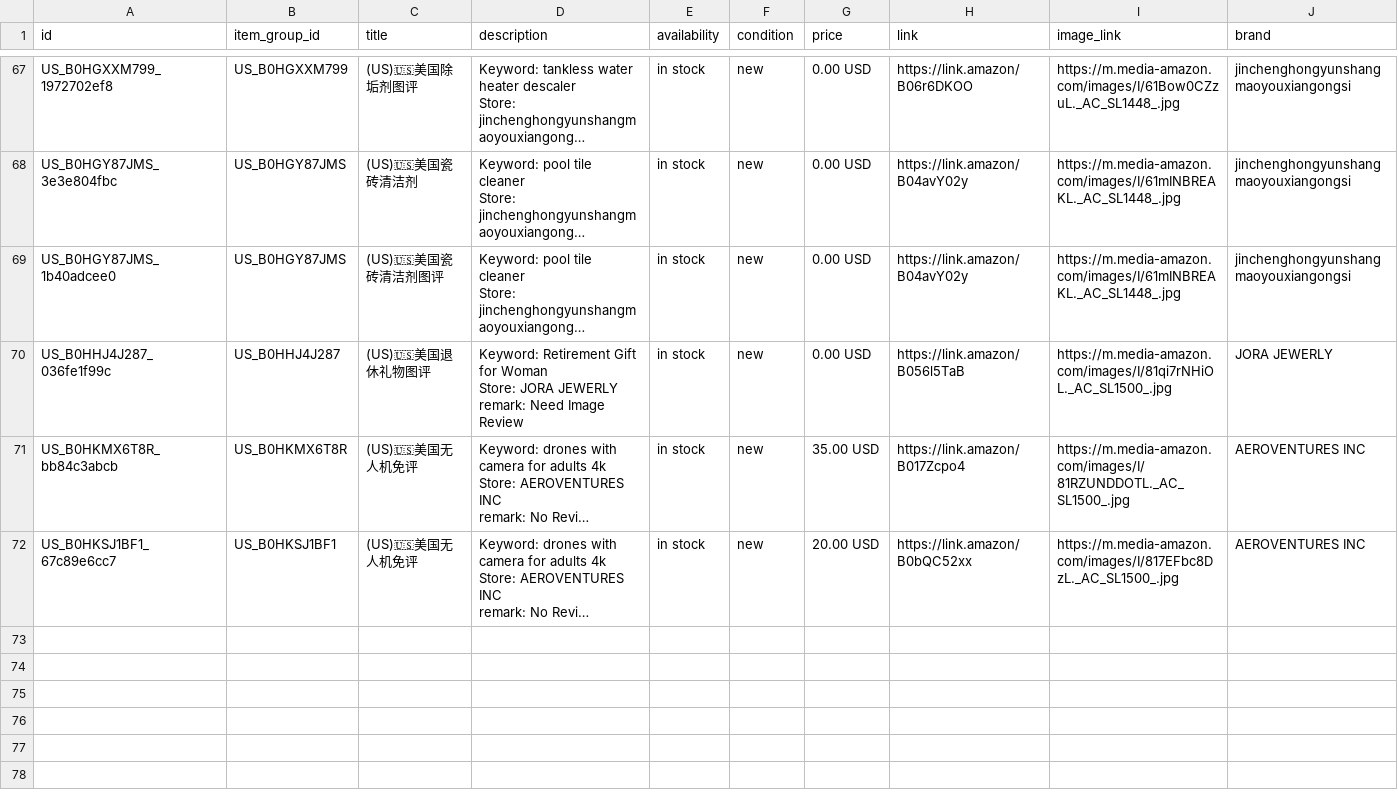
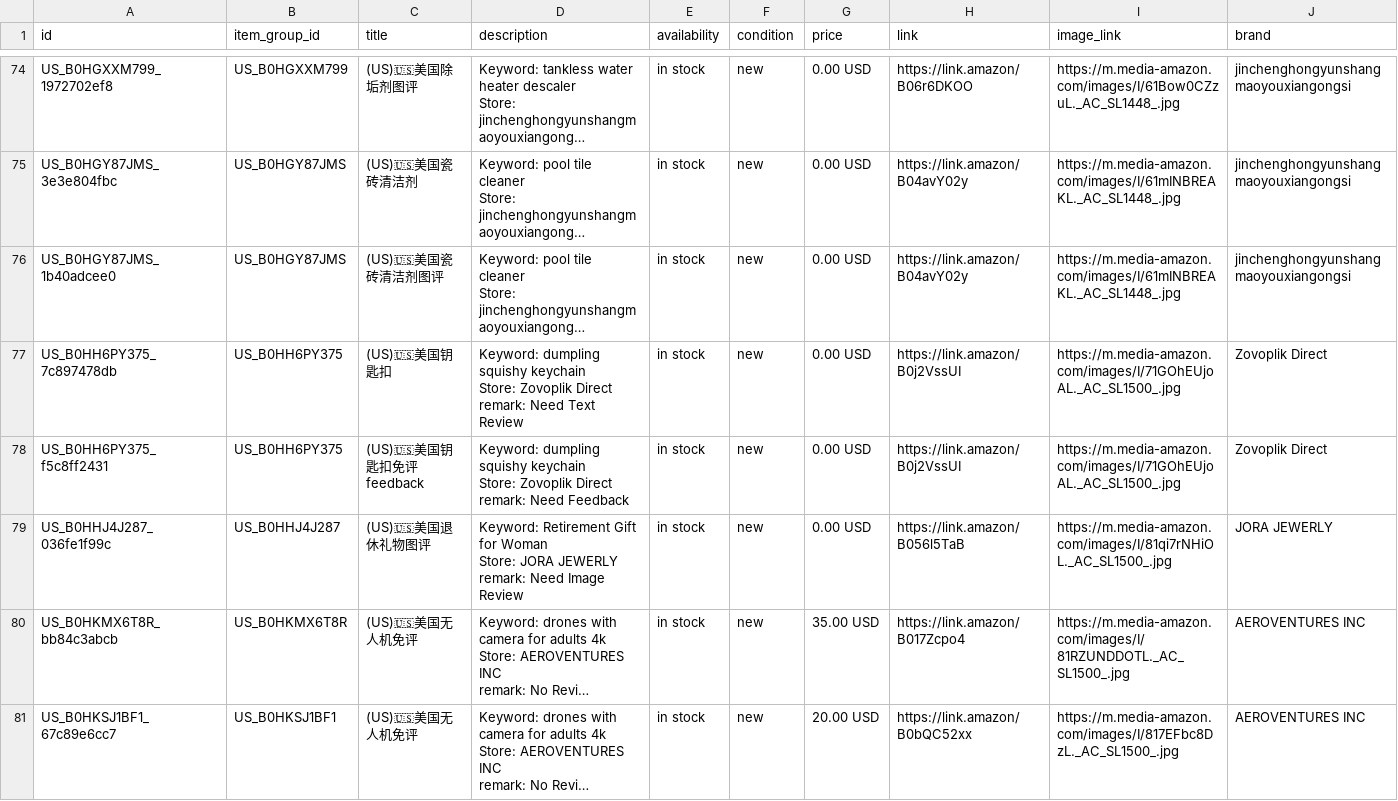
Before and after one commit to dalemy-1/wa-catalog-feed, a CSV file: docs/us.csv, drawn as a sheet; only a part is shown, gaps mark what is left out; long unchanged cells end in …; ↵ is a line break in a cell; the diff covers the shown part only; the diff names each change by its address in the sheet, - before the commit and + after, or states it on an @@ line.

```diff
--- a/docs/us.csv
+++ b/docs/us.csv
+row 77: US_B0HH6PY375_7c897478db | US_B0HH6PY375 | (US)🇺🇸美国钥匙扣 | Keyword: dumpling squishy keychain ↵ Store: Zovoplik Direct ↵ remark: Need Text Review | in stock | new | 0.00 USD | https://link.amazon/B0j2VssUI | https://m.media-amazon.com/images/I/71GOhEUjoAL._AC_SL1500_.jpg | Zovoplik Direct
+row 78: US_B0HH6PY375_f5c8ff2431 | US_B0HH6PY375 | (US)🇺🇸美国钥匙扣免评feedback | Keyword: dumpling squishy keychain ↵ Store: Zovoplik Direct ↵ remark: Need Feedback | in stock | new | 0.00 USD | https://link.amazon/B0j2VssUI | https://m.media-amazon.com/images/I/71GOhEUjoAL._AC_SL1500_.jpg | Zovoplik Direct
```
Also changed, not shown: 8 added rows elsewhere in this file, docs/meta_all.csv, docs/uk.csv.
